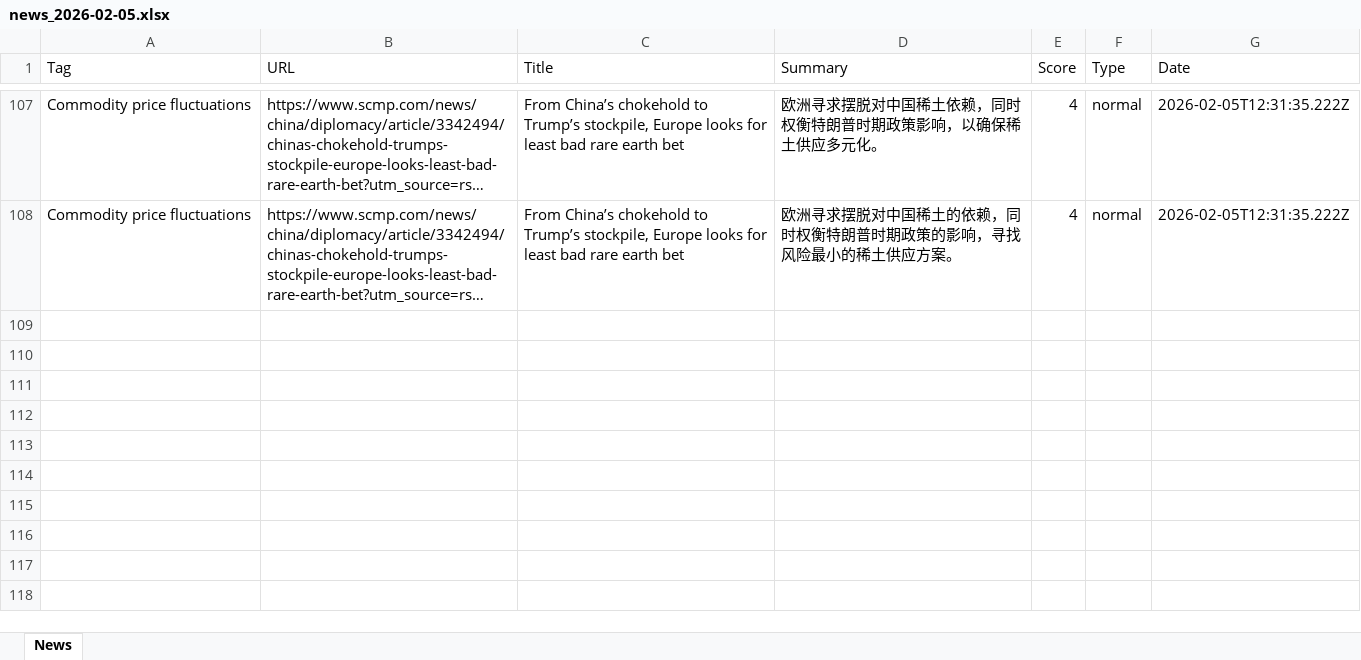
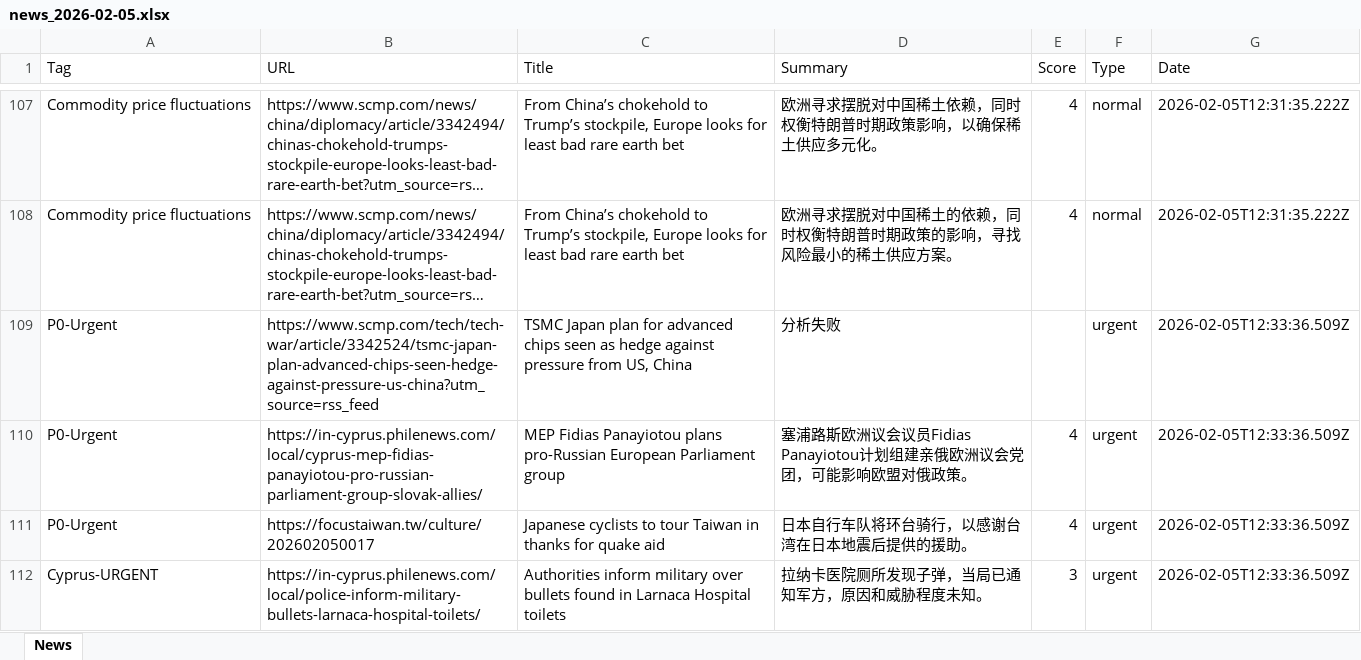
Before and after one commit to FireTigerStudio/-InoreaderAI, an Excel workbook: data/news_2026-02-05.xlsx, sheet News, drawn as a sheet; only a part is shown, gaps mark what is left out; long unchanged cells end in …; values as stored, in another font and other column widths than the file's, no borders; the diff names each change by its address in the sheet, - before the commit and + after, or states it on an @@ line.

```diff
--- a/data/news_2026-02-05.xlsx (sheet News)
+++ b/data/news_2026-02-05.xlsx (sheet News)
+row 109: P0-Urgent | https://www.scmp.com/tech/tech-war/article/3342524/tsmc-japan-plan-advanced-chips-seen-hedge-against-pressure-us-china?utm_source=rss_feed | TSMC Japan plan for advanced chips seen as hedge against pressure from US, China | 分析失败 |  | urgent | 2026-02-05T12:33:36.509Z
+row 110: P0-Urgent | https://in-cyprus.philenews.com/local/cyprus-mep-fidias-panayiotou-pro-russian-parliament-group-slovak-allies/ | MEP Fidias Panayiotou plans pro-Russian European Parliament group | 塞浦路斯欧洲议会议员Fidias Panayiotou计划组建亲俄欧洲议会党团，可能影响欧盟对俄政策。 | 4 | urgent | 2026-02-05T12:33:36.509Z
+row 111: P0-Urgent | https://focustaiwan.tw/culture/202602050017 | Japanese cyclists to tour Taiwan in thanks for quake aid | 日本自行车队将环台骑行，以感谢台湾在日本地震后提供的援助。 | 4 | urgent | 2026-02-05T12:33:36.509Z
+row 112: Cyprus-URGENT | https://in-cyprus.philenews.com/local/police-inform-military-bullets-larnaca-hospital-toilets/ | Authorities inform military over bullets found in Larnaca Hospital toilets | 拉纳卡医院厕所发现子弹，当局已通知军方，原因和威胁程度未知。 | 3 | urgent | 2026-02-05T12:33:36.509Z
```
Also changed, not shown: docs/data/news_2026-02-05.xlsx, 2 other files.
